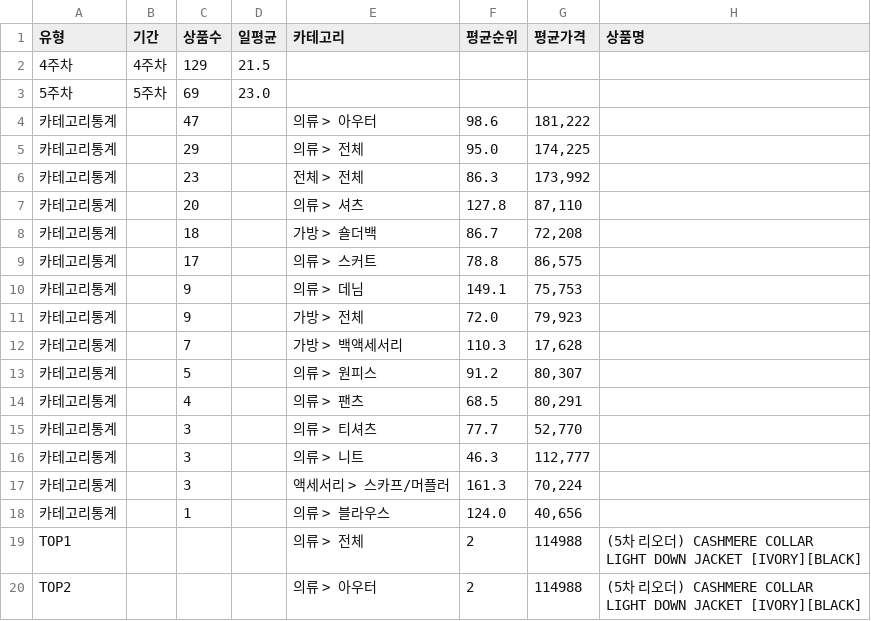
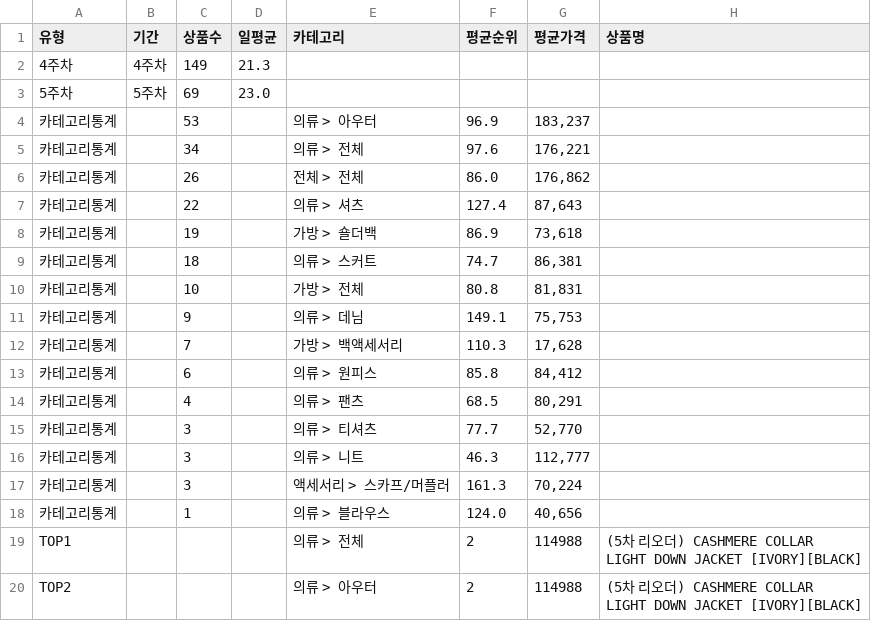
Before and after one commit to jkaae93/best_item_crawl, a CSV file: output/2025/10/2025년_10월_월간통계.csv, drawn as a sheet; only a part is shown; the diff covers the shown part only.

```diff
--- a/output/2025/10/2025년_10월_월간통계.csv
+++ b/output/2025/10/2025년_10월_월간통계.csv
@@ -1,14 +1,14 @@
 유형,기간,상품수,일평균,카테고리,평균순위,평균가격,상품명
-4주차,4주차,129,21.5,,,,
+4주차,4주차,149,21.3,,,,
 5주차,5주차,69,23.0,,,,
-카테고리통계,,47,,의류 > 아우터,98.6,"181,222",
-카테고리통계,,29,,의류 > 전체,95.0,"174,225",
-카테고리통계,,23,,전체 > 전체,86.3,"173,992",
-카테고리통계,,20,,의류 > 셔츠,127.8,"87,110",
-카테고리통계,,18,,가방 > 숄더백,86.7,"72,208",
-카테고리통계,,17,,의류 > 스커트,78.8,"86,575",
+카테고리통계,,53,,의류 > 아우터,96.9,"183,237",
+카테고리통계,,34,,의류 > 전체,97.6,"176,221",
+카테고리통계,,26,,전체 > 전체,86.0,"176,862",
+카테고리통계,,22,,의류 > 셔츠,127.4,"87,643",
+카테고리통계,,19,,가방 > 숄더백,86.9,"73,618",
+카테고리통계,,18,,의류 > 스커트,74.7,"86,381",
+카테고리통계,,10,,가방 > 전체,80.8,"81,831",
 카테고리통계,,9,,의류 > 데님,149.1,"75,753",
-카테고리통계,,9,,가방 > 전체,72.0,"79,923",
 카테고리통계,,7,,가방 > 백액세서리,110.3,"17,628",
-카테고리통계,,5,,의류 > 원피스,91.2,"80,307",
+카테고리통계,,6,,의류 > 원피스,85.8,"84,412",
 카테고리통계,,4,,의류 > 팬츠,68.5,"80,291",
```
Also changed, not shown: 4 added rows, 4 removed rows and 11 edited cells elsewhere in this file, 1 other file.
